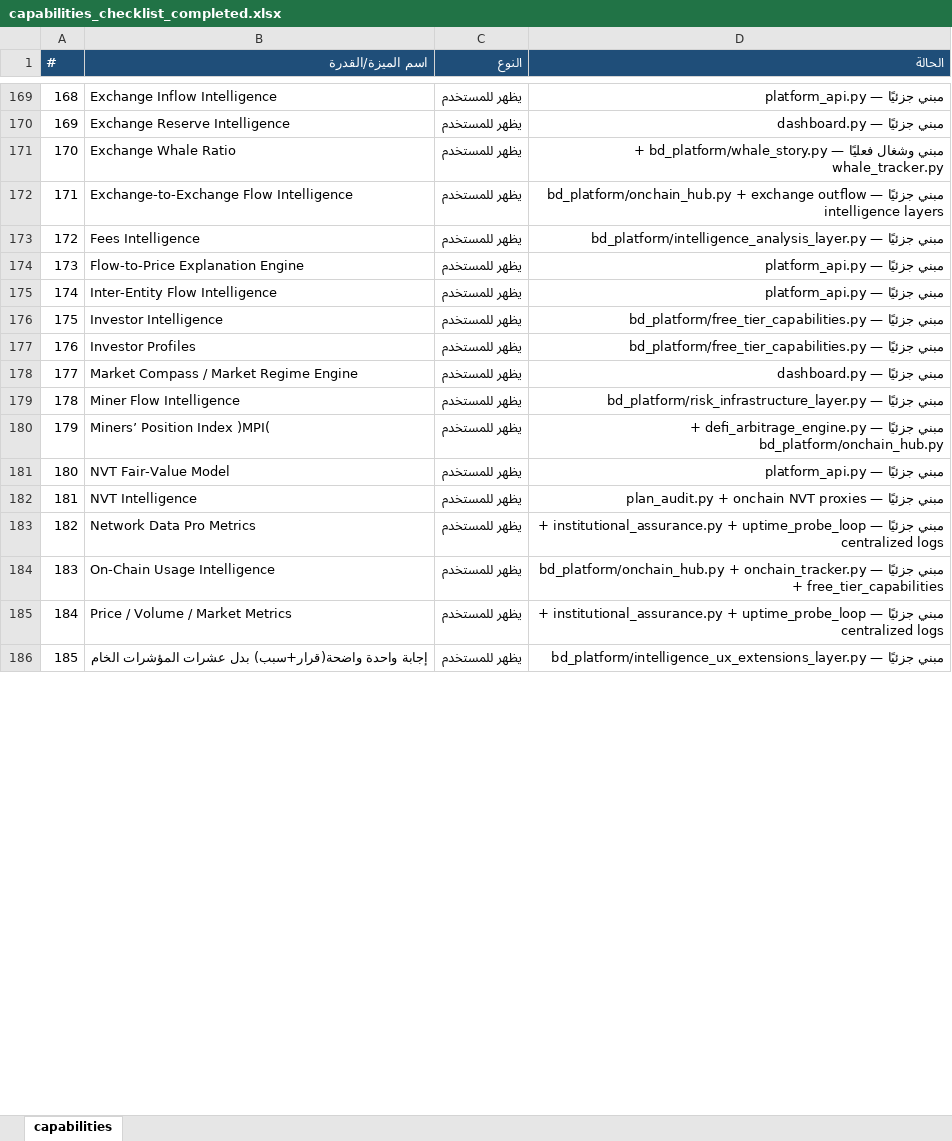
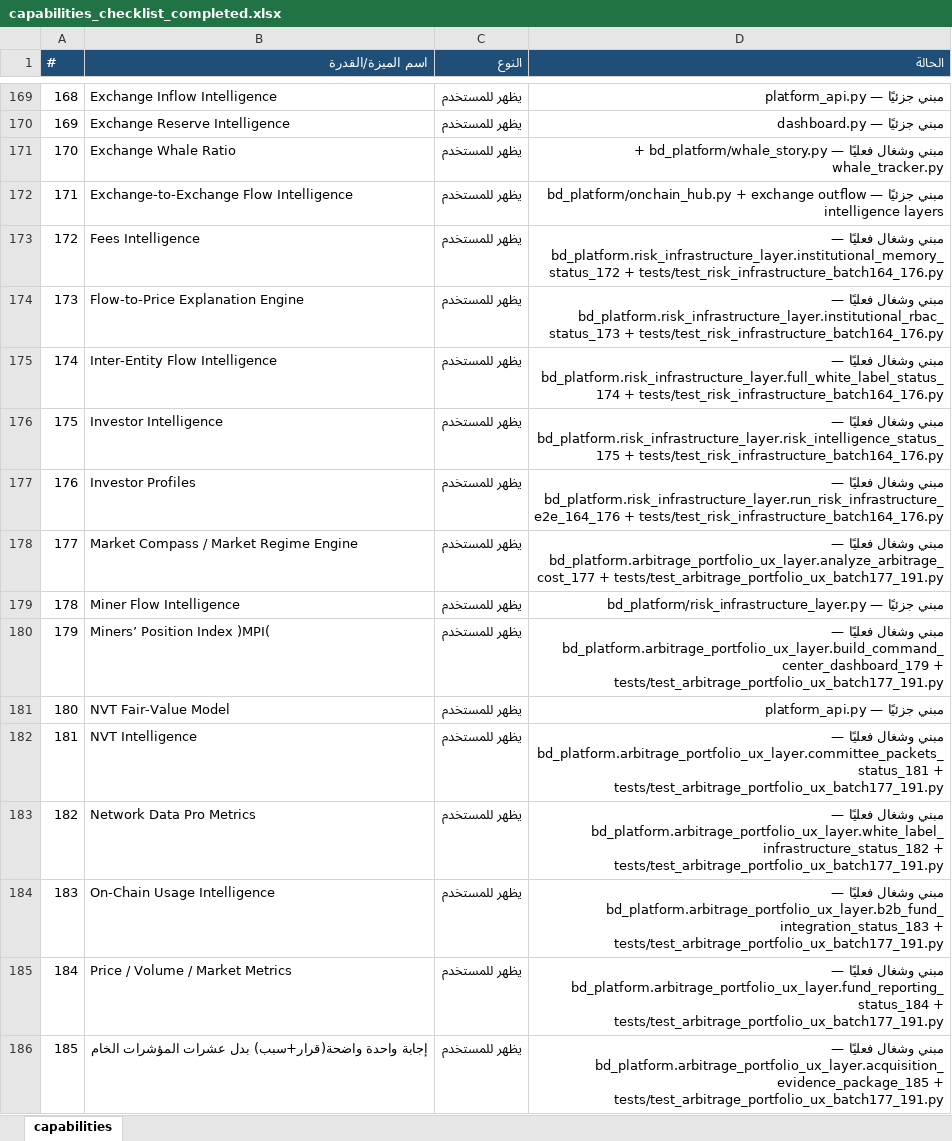
Before and after one commit to mopayment1-commits/blackdark, an Excel workbook: capabilities_checklist_completed.xlsx, sheet capabilities, drawn as a sheet; only a part is shown, gaps mark what is left out; values as stored, in another font and other column widths than the file's, no borders; the diff covers the shown part only; the diff names each change by its address in the sheet, - before the commit and + after, or states it on an @@ line.

```diff
--- a/capabilities_checklist_completed.xlsx (sheet capabilities)
+++ b/capabilities_checklist_completed.xlsx (sheet capabilities)
-D173 (الحالة): مبني جزئيًا — bd_platform/intelligence_analysis_layer.py
+D173 (الحالة): مبني وشغال فعليًا — bd_platform.risk_infrastructure_layer.institutional_memory_status_172 + tests/test_risk_infrastructure_batch164_176.py
-D174 (الحالة): مبني جزئيًا — platform_api.py
+D174 (الحالة): مبني وشغال فعليًا — bd_platform.risk_infrastructure_layer.institutional_rbac_status_173 + tests/test_risk_infrastructure_batch164_176.py
-D175 (الحالة): مبني جزئيًا — platform_api.py
+D175 (الحالة): مبني وشغال فعليًا — bd_platform.risk_infrastructure_layer.full_white_label_status_174 + tests/test_risk_infrastructure_batch164_176.py
-D176 (الحالة): مبني جزئيًا — bd_platform/free_tier_capabilities.py
+D176 (الحالة): مبني وشغال فعليًا — bd_platform.risk_infrastructure_layer.risk_intelligence_status_175 + tests/test_risk_infrastructure_batch164_176.py
-D177 (الحالة): مبني جزئيًا — bd_platform/free_tier_capabilities.py
+D177 (الحالة): مبني وشغال فعليًا — bd_platform.risk_infrastructure_layer.run_risk_infrastructure_e2e_164_176 + tests/test_risk_infrastructure_batch164_176.py
-D178 (الحالة): مبني جزئيًا — dashboard.py
+D178 (الحالة): مبني وشغال فعليًا — bd_platform.arbitrage_portfolio_ux_layer.analyze_arbitrage_cost_177 + tests/test_arbitrage_portfolio_ux_batch177_191.py
-D180 (الحالة): مبني جزئيًا — defi_arbitrage_engine.py + bd_platform/onchain_hub.py
+D180 (الحالة): مبني وشغال فعليًا — bd_platform.arbitrage_portfolio_ux_layer.build_command_center_dashboard_179 + tests/test_arbitrage_portfolio_ux_batch177_191.py
-D182 (الحالة): مبني جزئيًا — plan_audit.py + onchain NVT proxies
+D182 (الحالة): مبني وشغال فعليًا — bd_platform.arbitrage_portfolio_ux_layer.committee_packets_status_181 + tests/test_arbitrage_portfolio_ux_batch177_191.py
-D183 (الحالة): مبني جزئيًا — institutional_assurance.py + uptime_probe_loop + centralized logs
+D183 (الحالة): مبني وشغال فعليًا — bd_platform.arbitrage_portfolio_ux_layer.white_label_infrastructure_status_182 + tests/test_arbitrage_portfolio_ux_batch177_191.py
-D184 (الحالة): مبني جزئيًا — bd_platform/onchain_hub.py + onchain_tracker.py + free_tier_capabilities
+D184 (الحالة): مبني وشغال فعليًا — bd_platform.arbitrage_portfolio_ux_layer.b2b_fund_integration_status_183 + tests/test_arbitrage_portfolio_ux_batch177_191.py
-D185 (الحالة): مبني جزئيًا — institutional_assurance.py + uptime_probe_loop + centralized logs
+D185 (الحالة): مبني وشغال فعليًا — bd_platform.arbitrage_portfolio_ux_layer.fund_reporting_status_184 + tests/test_arbitrage_portfolio_ux_batch177_191.py
-D186 (الحالة): مبني جزئيًا — bd_platform/intelligence_ux_extensions_layer.py
+D186 (الحالة): مبني وشغال فعليًا — bd_platform.arbitrage_portfolio_ux_layer.acquisition_evidence_package_185 + tests/test_arbitrage_portfolio_ux_batch177_191.py
```
Also changed, not shown: 115 edited cells elsewhere in this sheet, 7 other files.
